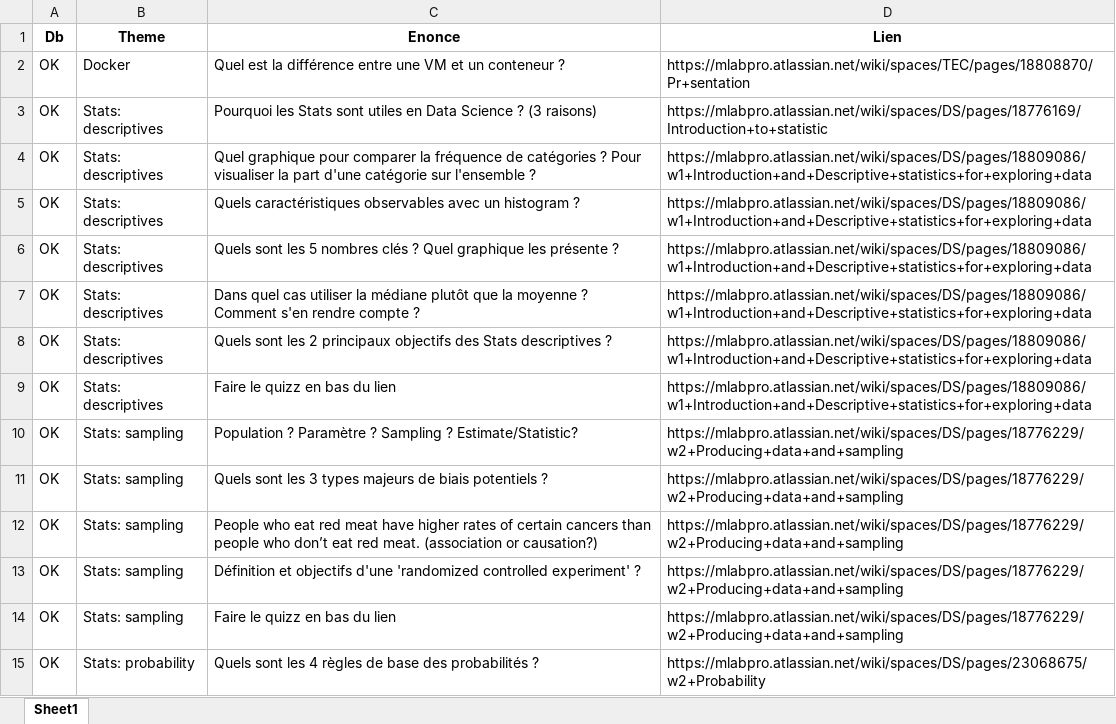
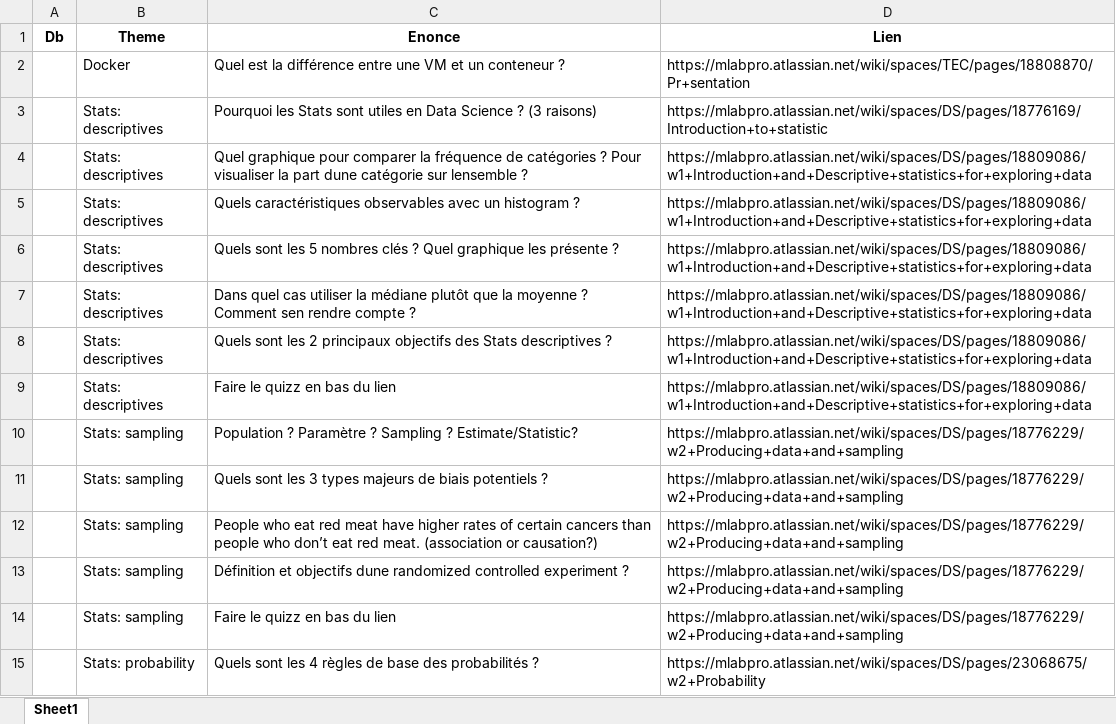
Before and after one commit to Maxence-Labesse/Flashcard-Interval-Learning, an Excel workbook: data/Questions.xlsx, sheet Sheet1, drawn as a sheet; only a part is shown; values as stored, in another font and other column widths than the file's, no borders; the diff covers the shown part only; the diff names each change by its address in the sheet, - before the commit and + after, or states it on an @@ line.

```diff
--- a/data/Questions.xlsx (sheet Sheet1)
+++ b/data/Questions.xlsx (sheet Sheet1)
-A2:A15 (Db): OK
+A2:A15 (Db): (empty)
-C4 (Enonce): …la part d'une catégorie sur l'ensemble ?
+C4 (Enonce): …la part dune catégorie sur lensemble ?
-C7 (Enonce): …? Comment s'en rendre compte…
+C7 (Enonce): …? Comment sen rendre compte…
-C13 (Enonce): …et objectifs d'une 'randomized controlled experiment' ?
+C13 (Enonce): …et objectifs dune randomized controlled experiment ?
```
Also changed, not shown: 2 removed rows and 67 edited cells elsewhere in this sheet, 11 other files.
